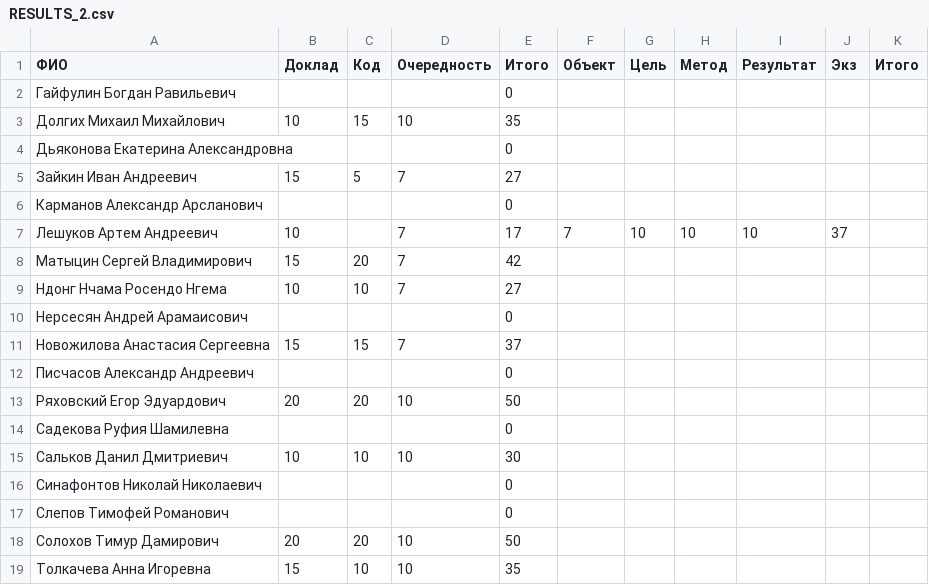
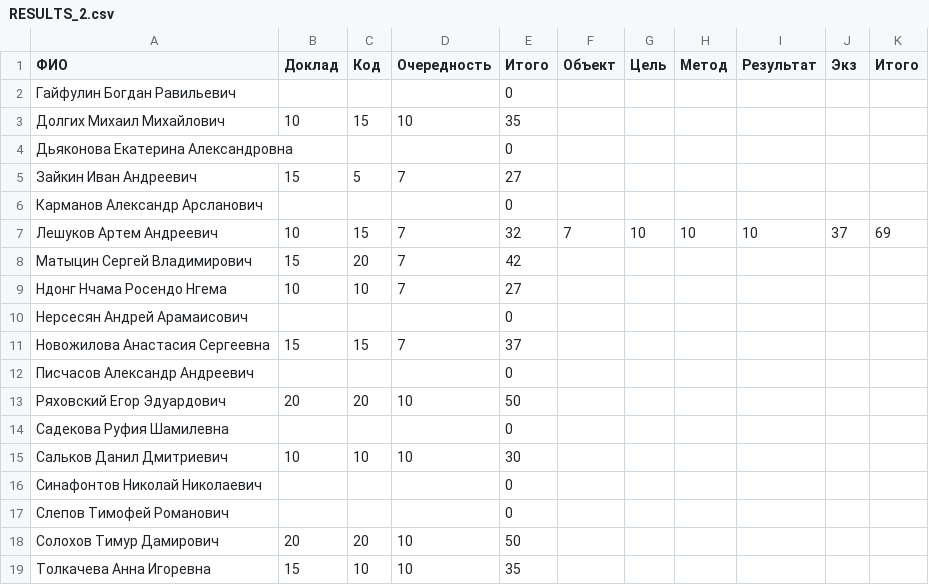
Before and after one commit to artemleshykov/modern_dl, a CSV file: RESULTS_2.csv, drawn as a sheet.

Commit message:
Update RESULTS_2.csv

```diff
--- a/RESULTS_2.csv
+++ b/RESULTS_2.csv
@@ -6,3 +6,3 @@
 Карманов Александр Арсланович,,,,0,,,,,,
-Лешуков Артем Андреевич,10,,7,17,7,10,10,10,37,
+Лешуков Артем Андреевич,10,15,7,32,7,10,10,10,37,69
 Матыцин Сергей Владимирович,15,20,7,42,,,,,,
```
